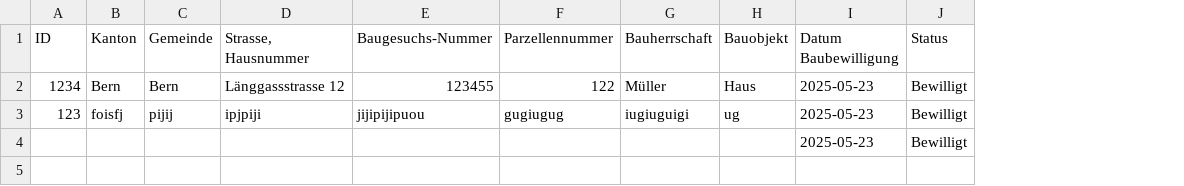
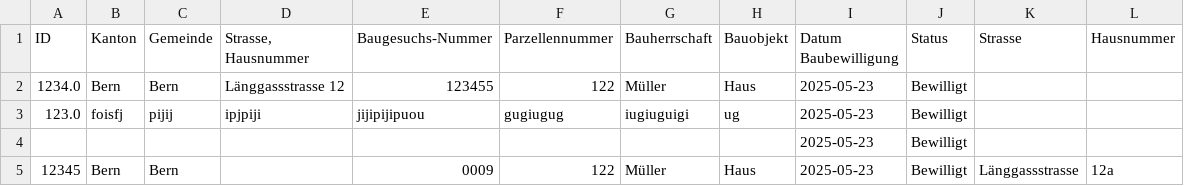
Before and after one commit to LuethiDe/Hackathlon_5Mates, a CSV file: data/Datensatz_Bauobjekte_test.csv, drawn as a sheet; the diff names each change by its address in the sheet, - before the commit and + after, or states it on an @@ line.

```diff
--- a/data/Datensatz_Bauobjekte_test.csv
+++ b/data/Datensatz_Bauobjekte_test.csv
+column K (Strasse), empty
+column L (Hausnummer), empty
-A2 (ID): 1234
+A2 (ID): 1234.0
-A3 (ID): 123
+A3 (ID): 123.0
+row 5: 12345 | Bern | Bern |  | 0009 | 122 | Müller | Haus | 2025-05-23 | Bewilligt | Länggassstrasse | 12a
```
Also changed, not shown: 2 other files.
